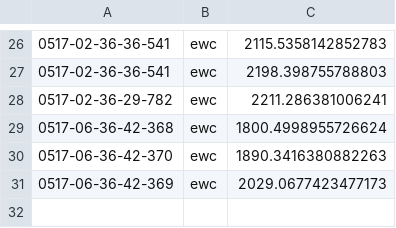
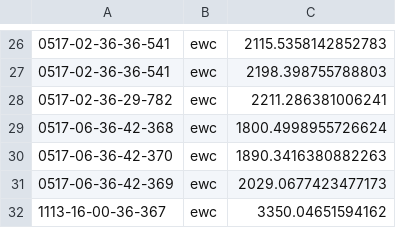
Before and after one commit to raymondw2/wm_cil_survey, a CSV file: results/times/benchmark/wm_1993_wm_B0_Inc1.csv, drawn as a sheet; only a part is shown, gaps mark what is left out; the diff names each change by its address in the sheet, - before the commit and + after, or states it on an @@ line.

```diff
--- a/results/times/benchmark/wm_1993_wm_B0_Inc1.csv
+++ b/results/times/benchmark/wm_1993_wm_B0_Inc1.csv
+row 32: 1113-16-00-36-367 | ewc | 3350.04651594162
```
Also changed, not shown: results/benchmark/cnn_top1/wm_1993_wm_B0_Inc1.csv, results/fc_weights/benchmark/wm_1993_wm_B0_Inc1.csv, 3 other files.
